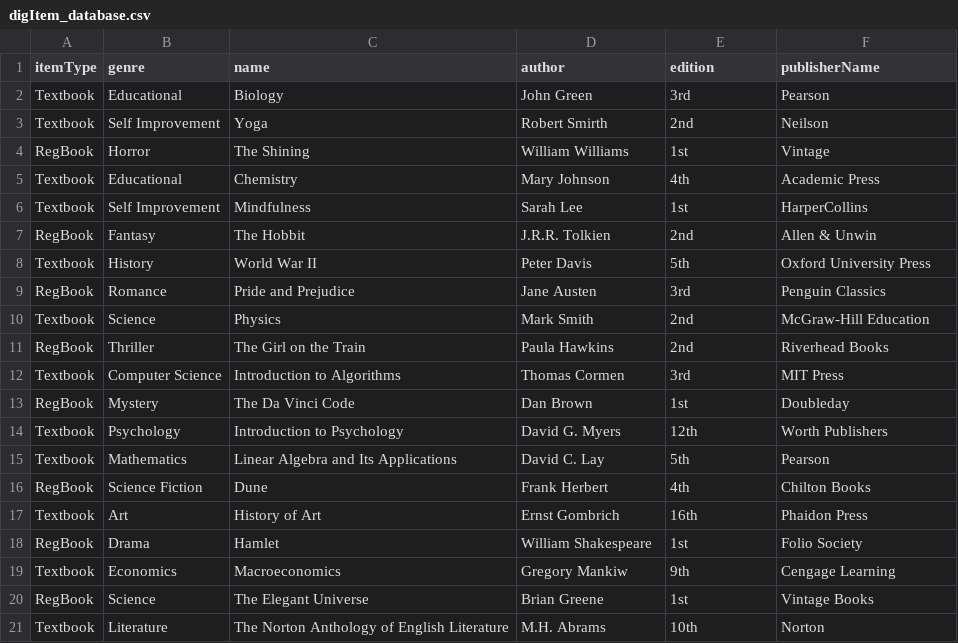
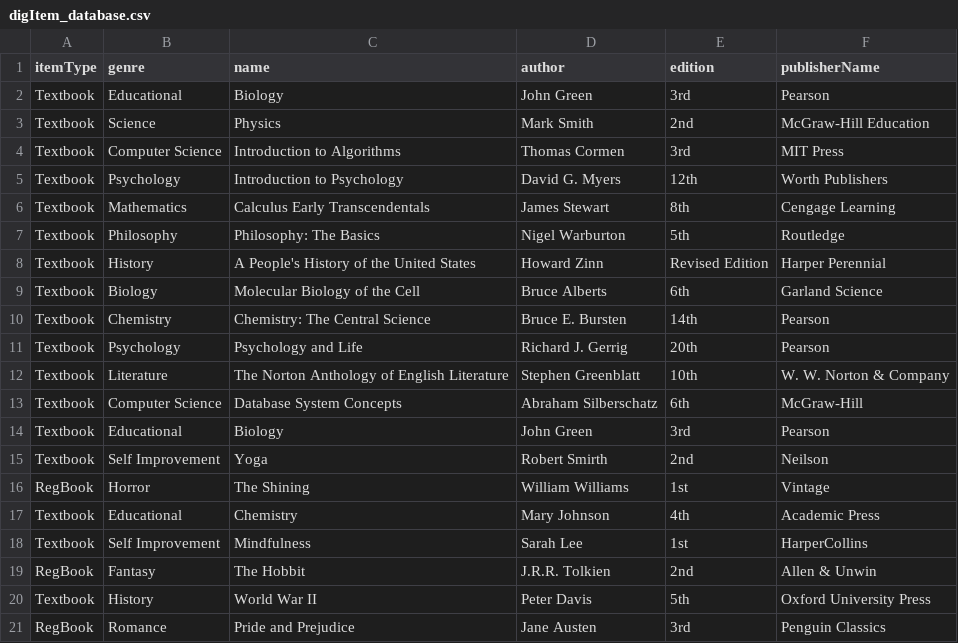
Before and after one commit to sharma-muskaan/EECS-3311-Deliverable2, a CSV file: src/csv/digItem_database.csv, drawn as a sheet; only a part is shown; the shorter side is filled out with more unchanged rows.

```diff
--- a/src/csv/digItem_database.csv
+++ b/src/csv/digItem_database.csv
@@ -2,2 +2,14 @@ itemType,genre,name,author,edition,publisherName
 Textbook,Educational,Biology,John Green,3rd,Pearson
+Textbook,Science,Physics,Mark Smith,2nd,McGraw-Hill Education
+Textbook,Computer Science,Introduction to Algorithms,Thomas Cormen,3rd,MIT Press
+Textbook,Psychology,Introduction to Psychology,David G. Myers,12th,Worth Publishers
+Textbook,Mathematics,Calculus Early Transcendentals,James Stewart,8th,Cengage Learning
+Textbook,Philosophy,Philosophy: The Basics,Nigel Warburton,5th,Routledge
+Textbook,History,A People's History of the United States,Howard Zinn,Revised Edition,Harper Perennial
+Textbook,Biology,Molecular Biology of the Cell,Bruce Alberts,6th,Garland Science
+Textbook,Chemistry,Chemistry: The Central Science,Bruce E. Bursten,14th,Pearson
+Textbook,Psychology,Psychology and Life,Richard J. Gerrig,20th,Pearson
+Textbook,Literature,The Norton Anthology of English Literature,Stephen Greenblatt,10th,W. W. Norton & Company
+Textbook,Computer Science,Database System Concepts,Abraham Silberschatz,6th,McGraw-Hill
+Textbook,Educational,Biology,John Green,3rd,Pearson
 Textbook,Self Improvement,Yoga,Robert Smirth,2nd,Neilson
```
Also changed, not shown: 4 other files.
